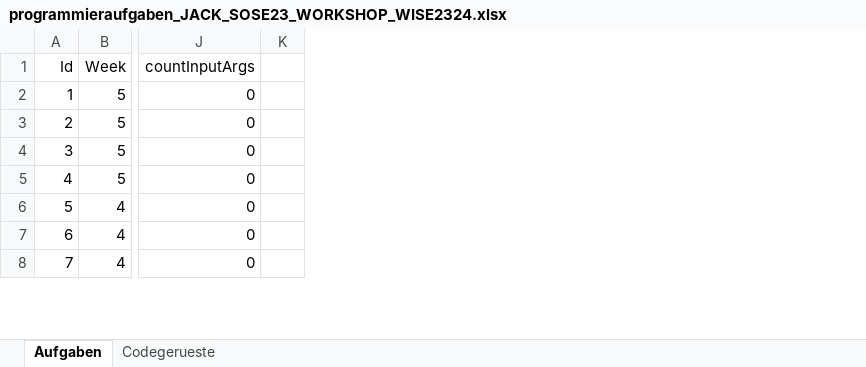
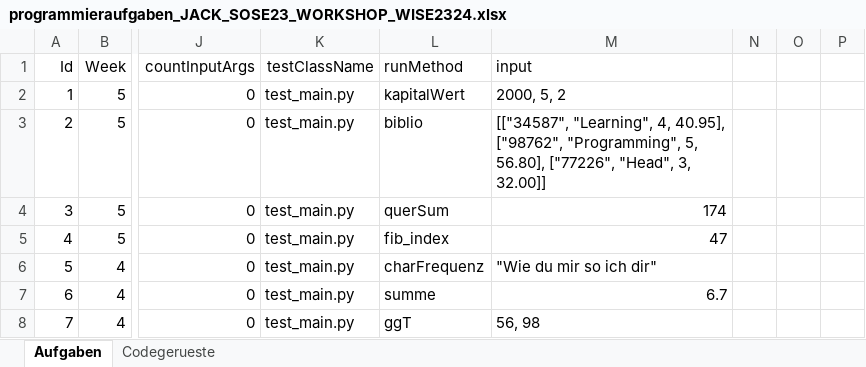
Before and after one commit to Timk46/ProTraHelper, an Excel workbook: files/programming-tasks/programmieraufgaben_JACK_SOSE23_WORKSHOP_WISE2324.xlsx, sheet Aufgaben, drawn as a sheet; only a part is shown, gaps mark what is left out; values as stored, in another font and other column widths than the file's, no borders; the diff covers the shown part only; the diff names each change by its address in the sheet, - before the commit and + after, or states it on an @@ line.

Commit message:
Jury1 Integration updated tasks with additional fields
- added additional fields to all tasks and changed schema accordingly
- need method or classname to run for syntax check
- New Display for Points and Unit-Tests (still needs work)
- changed execution logic for python

ToDos:
- Java Jury1 not working yet

```diff
--- a/files/programming-tasks/programmieraufgaben_JACK_SOSE23_WORKSHOP_WISE2324.xlsx (sheet Aufgaben)
+++ b/files/programming-tasks/programmieraufgaben_JACK_SOSE23_WORKSHOP_WISE2324.xlsx (sheet Aufgaben)
+column K (testClassName), rows 2-8: all test_main.py
+column L (runMethod), rows 2-8: kapitalWert | biblio | querSum | fib_index | charFrequenz | summe | ggT
+column M (input), rows 2-8: 2000, 5, 2 | [["34587", "Learning", 4, 40.95], ["98762", "Programming", 5, 56.80], ["77226", "Head", 3, 32.00]] | 174 | 47 | "Wie du mir so ich dir" | 6.7 | 56, 98
+column N, empty
+column O, empty
```
Also changed, not shown: cell formats elsewhere in this sheet, files/programming-tasks/programmieraufgaben_bechtel.xlsx, files/programming-tasks/programmieraufgaben_linden.xlsx, 9 other files.
